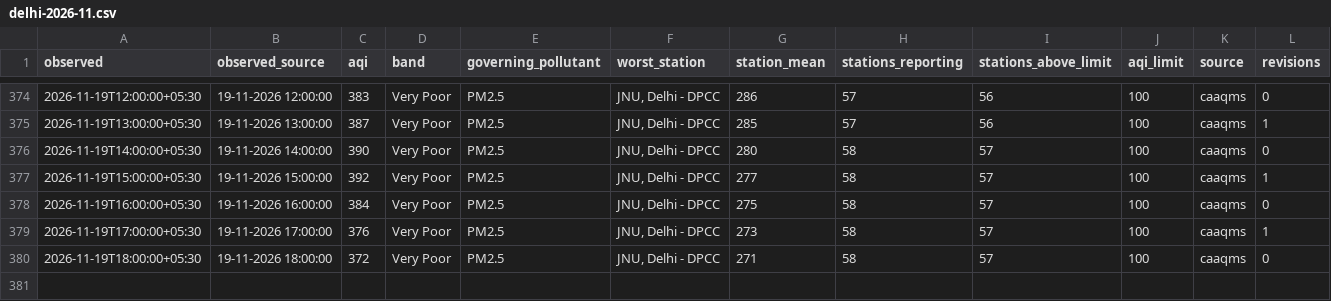
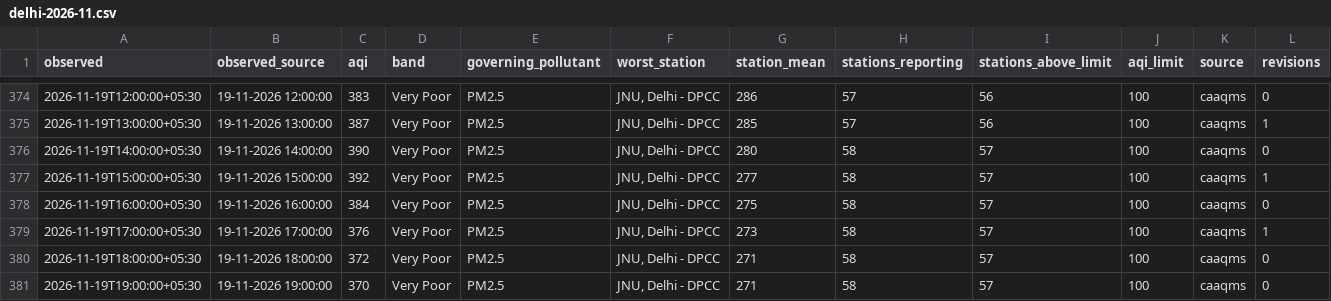
Before and after one commit to vimlendu-maker/swechha-website, a CSV file: public/data/air/delhi-2026-11.csv, drawn as a sheet; only a part is shown, gaps mark what is left out; rows hold the shown columns only; the diff names each change by its address in the sheet, - before the commit and + after, or states it on an @@ line.

```diff
--- a/public/data/air/delhi-2026-11.csv
+++ b/public/data/air/delhi-2026-11.csv
+row 381: 2026-11-19T19:00:00+05:30 | 19-11-2026 19:00:00 | 370 | Very Poor | PM2.5 | JNU, Delhi - DPCC | 271 | 58 | 57 | 100 | caaqms | 0
```
Also changed, not shown: public/data/air/delhi-daily.csv, 18 other files.
